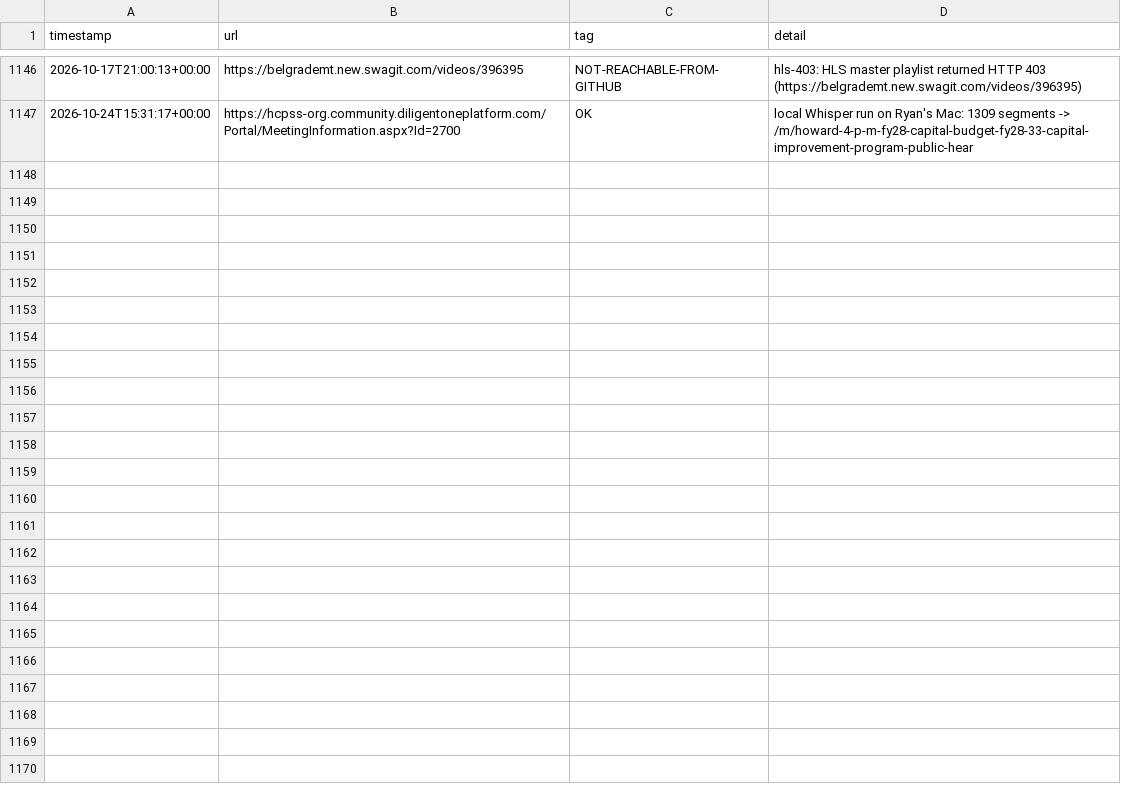
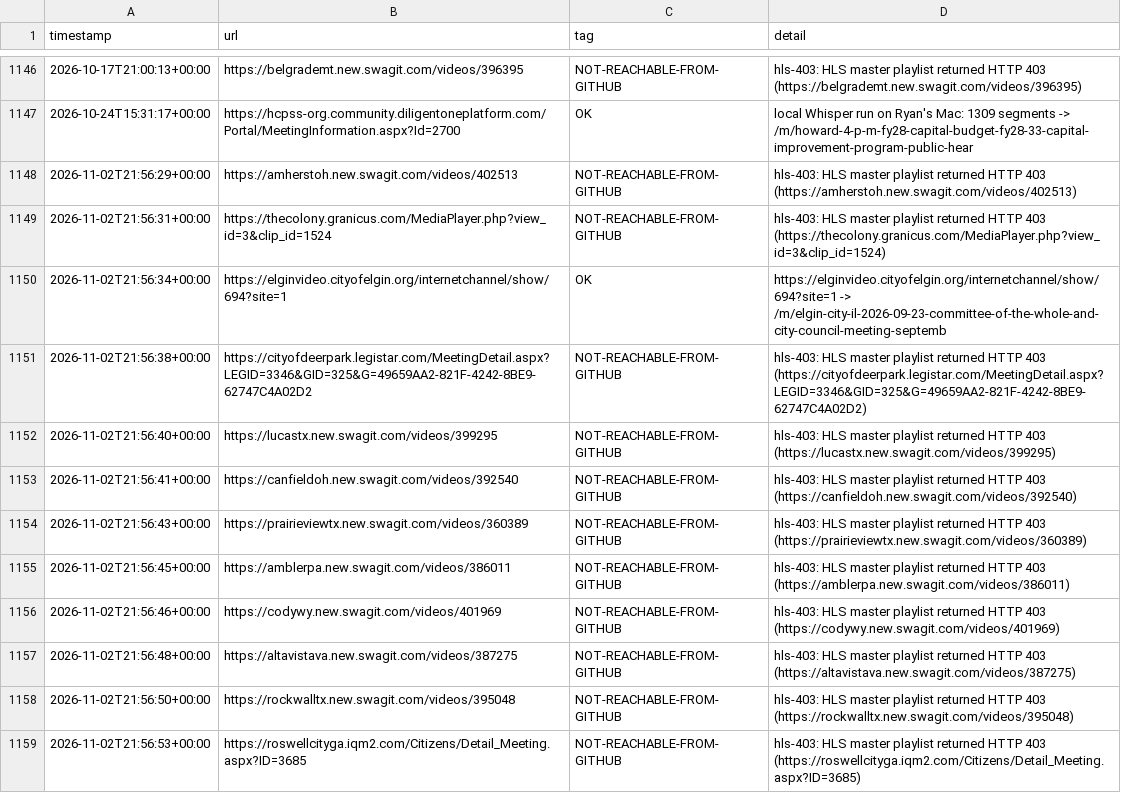
Before and after one commit to mroconnell/rtr-deeplink, a CSV file: scripts/tier3_auto_transcription_queue_feed_log.csv, drawn as a sheet; only a part is shown, gaps mark what is left out.

Commit message:
Advance tier 3 auto-transcription queue and probe sidecar (#2138)
Co-authored-by: github-actions[bot] <github-actions[bot]@users.noreply.github.com>

```diff
--- a/scripts/tier3_auto_transcription_queue_feed_log.csv
+++ b/scripts/tier3_auto_transcription_queue_feed_log.csv
@@ -1147 +1147,13 @@ timestamp,url,tag,detail
 2026-10-24T15:31:17+00:00,https://hcpss-org.community.diligentoneplatform.com/Portal/MeetingInformation.aspx?Id=2700,OK,local Whisper run on Ryan's Mac: 1309 segments -> /m/howard-4-p-m-fy28-capital-budget-fy28-33-capital-improvement-program-public-hear
+2026-11-02T21:56:29+00:00,https://amherstoh.new.swagit.com/videos/402513,NOT-REACHABLE-FROM-GITHUB,hls-403: HLS master playlist returned HTTP 403 (https://amherstoh.new.swagit.com/videos/402513)
+2026-11-02T21:56:31+00:00,https://thecolony.granicus.com/MediaPlayer.php?view_id=3&clip_id=1524,NOT-REACHABLE-FROM-GITHUB,hls-403: HLS master playlist returned HTTP 403 (https://thecolony.granicus.com/MediaPlayer.php?view_id=3&clip_id=1524)
+2026-11-02T21:56:34+00:00,https://elginvideo.cityofelgin.org/internetchannel/show/694?site=1,OK,https://elginvideo.cityofelgin.org/internetchannel/show/694?site=1 -> /m/elgin-city-il-2026-09-23-committee-of-the-whole-and-city-council-meeting-septemb
+2026-11-02T21:56:38+00:00,https://cityofdeerpark.legistar.com/MeetingDetail.aspx?LEGID=3346&GID=325&G=49659AA2-821F-4242-8BE9-62747C4A02D2,NOT-REACHABLE-FROM-GITHUB,hls-403: HLS master playlist returned HTTP 403 (https://cityofdeerpark.legistar.com/MeetingDetail.aspx?LEGID=3346&GID=325&G=49659AA2-821F-4242-8BE9-62747C4A02D2)
+2026-11-02T21:56:40+00:00,https://lucastx.new.swagit.com/videos/399295,NOT-REACHABLE-FROM-GITHUB,hls-403: HLS master playlist returned HTTP 403 (https://lucastx.new.swagit.com/videos/399295)
+2026-11-02T21:56:41+00:00,https://canfieldoh.new.swagit.com/videos/392540,NOT-REACHABLE-FROM-GITHUB,hls-403: HLS master playlist returned HTTP 403 (https://canfieldoh.new.swagit.com/videos/392540)
+2026-11-02T21:56:43+00:00,https://prairieviewtx.new.swagit.com/videos/360389,NOT-REACHABLE-FROM-GITHUB,hls-403: HLS master playlist returned HTTP 403 (https://prairieviewtx.new.swagit.com/videos/360389)
+2026-11-02T21:56:45+00:00,https://amblerpa.new.swagit.com/videos/386011,NOT-REACHABLE-FROM-GITHUB,hls-403: HLS master playlist returned HTTP 403 (https://amblerpa.new.swagit.com/videos/386011)
+2026-11-02T21:56:46+00:00,https://codywy.new.swagit.com/videos/401969,NOT-REACHABLE-FROM-GITHUB,hls-403: HLS master playlist returned HTTP 403 (https://codywy.new.swagit.com/videos/401969)
+2026-11-02T21:56:48+00:00,https://altavistava.new.swagit.com/videos/387275,NOT-REACHABLE-FROM-GITHUB,hls-403: HLS master playlist returned HTTP 403 (https://altavistava.new.swagit.com/videos/387275)
+2026-11-02T21:56:50+00:00,https://rockwalltx.new.swagit.com/videos/395048,NOT-REACHABLE-FROM-GITHUB,hls-403: HLS master playlist returned HTTP 403 (https://rockwalltx.new.swagit.com/videos/395048)
+2026-11-02T21:56:53+00:00,https://roswellcityga.iqm2.com/Citizens/Detail_Meeting.aspx?ID=3685,NOT-REACHABLE-FROM-GITHUB,hls-403: HLS master playlist returned HTTP 403 (https://roswellcityga.iqm2.com/Citizens/Detail_Meeting.aspx?ID=3685)
```
Also changed, not shown: 2 other files.
